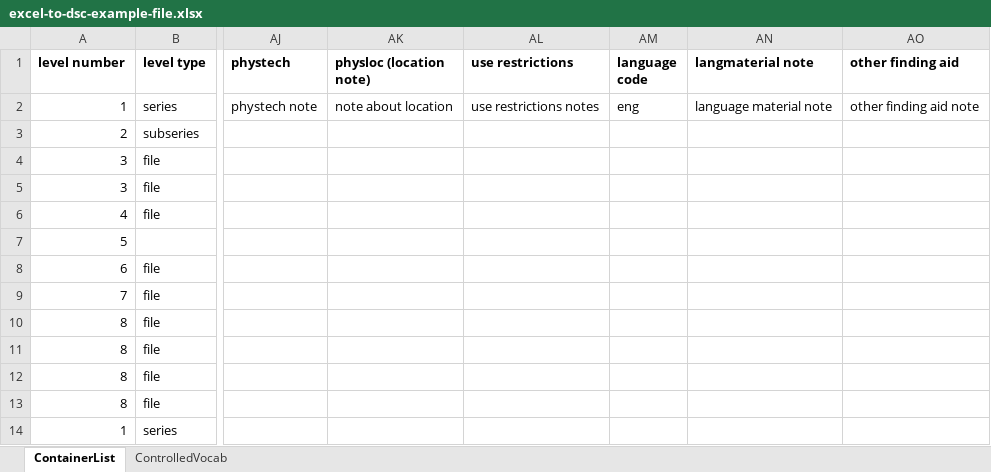
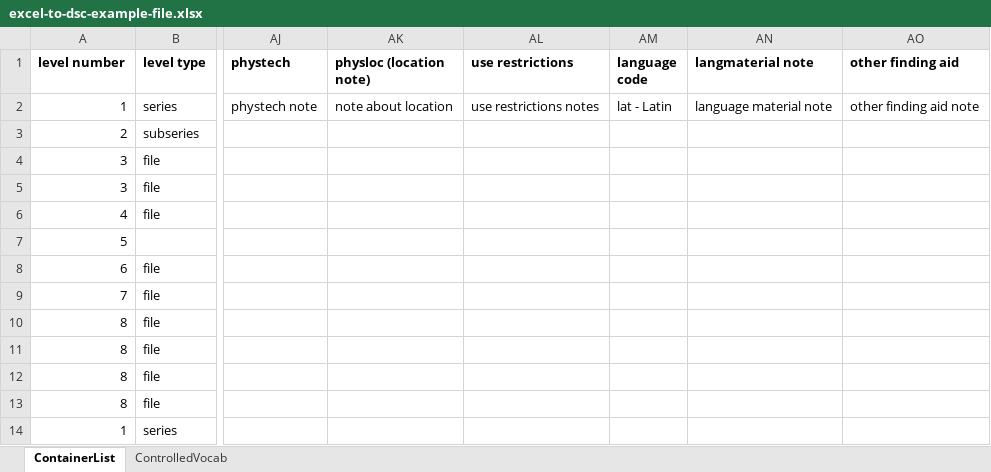
Before and after one commit to fordmadox/Excel-to-DSC, an Excel workbook: excel-to-dsc-example-file.xlsx, sheet ContainerList, drawn as a sheet; only a part is shown, gaps mark what is left out; values as stored, in another font and other column widths than the file's, no borders; conditional formats not drawn; the diff names each change by its address in the sheet, - before the commit and + after, or states it on an @@ line.

Commit message:
Updated language code lists
Added the language names to the code list, to make the list more usable.

(still need to do some turnings on these transformations to speed them
up).

```diff
--- a/excel-to-dsc-example-file.xlsx (sheet ContainerList)
+++ b/excel-to-dsc-example-file.xlsx (sheet ContainerList)
-AM2 (language code): eng
+AM2 (language code): lat - Latin
```
Also changed, not shown: sheet ControlledVocab, 3 other files.
